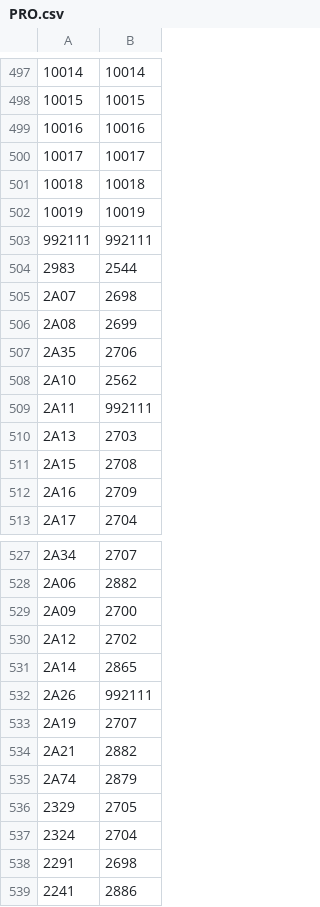
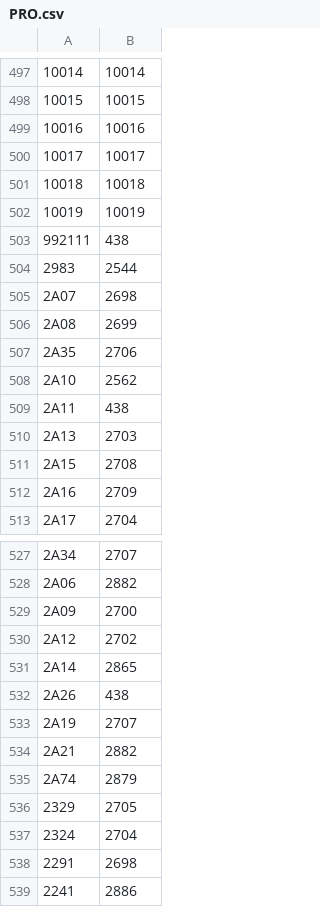
Before and after one commit to JackCampi/UPDATES, a CSV file: data/equivalences/PRO.csv, drawn as a sheet; only a part is shown, gaps mark what is left out.

```diff
--- a/data/equivalences/PRO.csv
+++ b/data/equivalences/PRO.csv
@@ -502,3 +502,3 @@
 10019;10019
-992111;992111
+992111;438
 2983;2544
@@ -508,3 +508,3 @@
 2A10;2562
-2A11;992111
+2A11;438
 2A13;2703
@@ -531,3 +531,3 @@
 2A14;2865
-2A26;992111
+2A26;438
 2A19;2707
```
Also changed, not shown: data/equivalences/BPR.csv, data/equivalences/DPA.csv, 10 other files.
